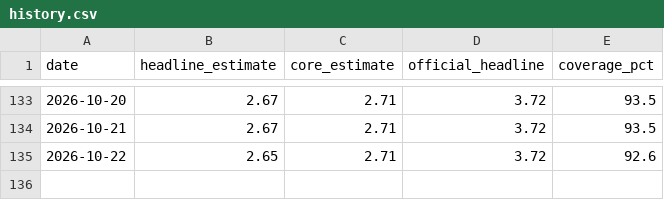
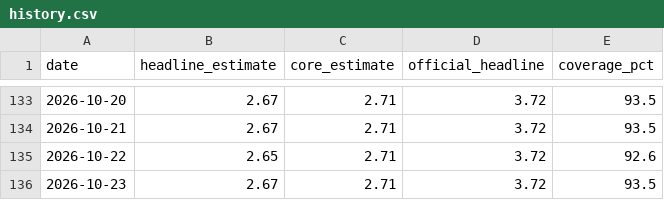
Before and after one commit to guillemsv/CPI---tracker, a CSV file: output/history.csv, drawn as a sheet; only a part is shown, gaps mark what is left out.

```diff
--- a/output/history.csv
+++ b/output/history.csv
@@ -135 +135,2 @@ date,headline_estimate,core_estimate,official_headline,coverage_pct
 2026-10-22,2.65,2.71,3.72,92.6
+2026-10-23,2.67,2.71,3.72,93.5
```
Also changed, not shown: 3 other files.
